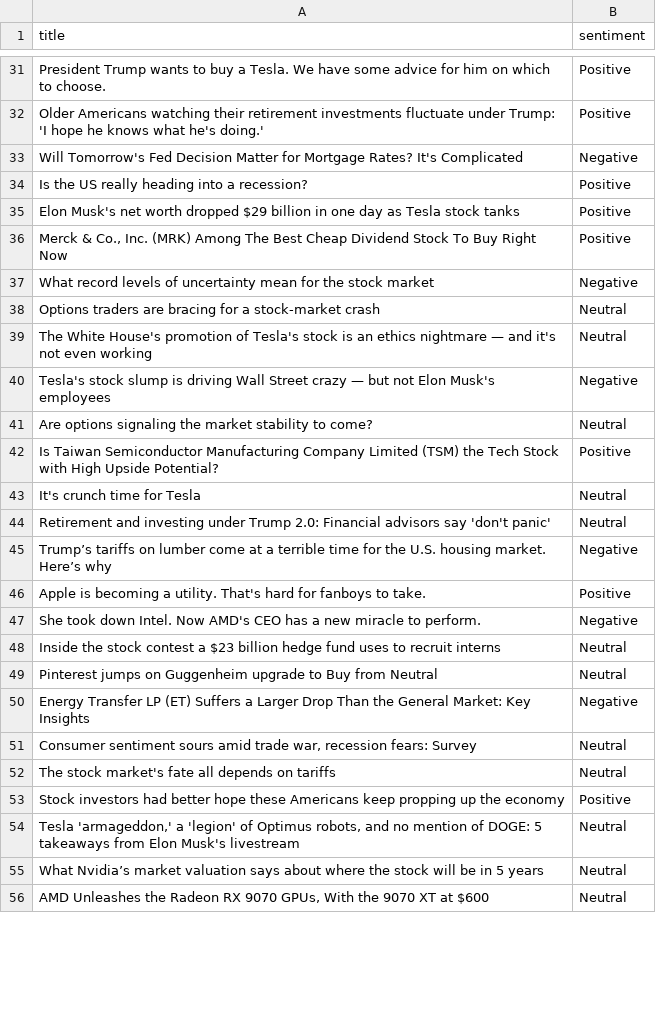
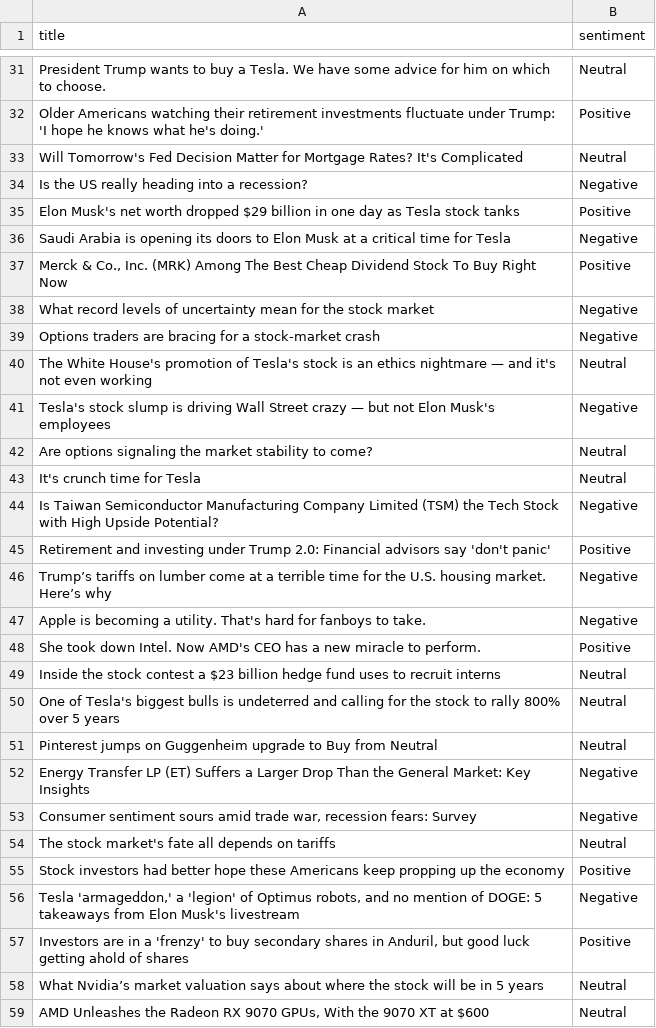
Before and after one commit to Shrinathrajeshirke/Stock_Market_Pred, a CSV file: artifacts/news.csv, drawn as a sheet; only a part is shown, gaps mark what is left out; removed rows and columns are numbered as before the commit, all else as after; the diff covers the shown part only; the diff names each change by its address in the sheet, - before the commit and + after, or states it on an @@ line.

```diff
--- a/artifacts/news.csv
+++ b/artifacts/news.csv
-B31 (sentiment): Positive
+B31 (sentiment): Neutral
-B33 (sentiment): Negative
+B33 (sentiment): Neutral
-B34 (sentiment): Positive
+B34 (sentiment): Negative
+row 36: Saudi Arabia is opening its doors to Elon Musk at a critical time for Tesla | Negative
-B39 (sentiment): Neutral
+B39 (sentiment): Negative
-row 42: Is Taiwan Semiconductor Manufacturing Company Limited (TSM) the Tech Stock with High Upside Potential? | Positive
+row 44: Is Taiwan Semiconductor Manufacturing Company Limited (TSM) the Tech Stock with High Upside Potential? | Negative
-B45 (sentiment): Neutral
+B45 (sentiment): Positive
-B47 (sentiment): Positive
+B47 (sentiment): Negative
-B48 (sentiment): Negative
+B48 (sentiment): Positive
+row 50: One of Tesla's biggest bulls is undeterred and calling for the stock to rally 800% over 5 years | Neutral
-B53 (sentiment): Neutral
+B53 (sentiment): Negative
-B56 (sentiment): Neutral
+B56 (sentiment): Negative
+row 57: Investors are in a 'frenzy' to buy secondary shares in Anduril, but good luck getting ahold of shares | Positive
```
Also changed, not shown: 11 added rows, 14 removed rows and 28 edited cells elsewhere in this file, 48 other files.
